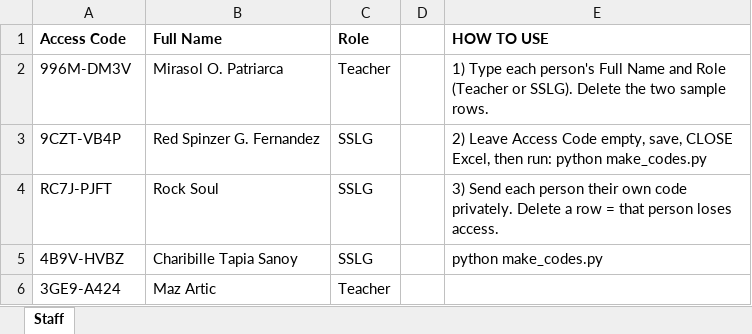
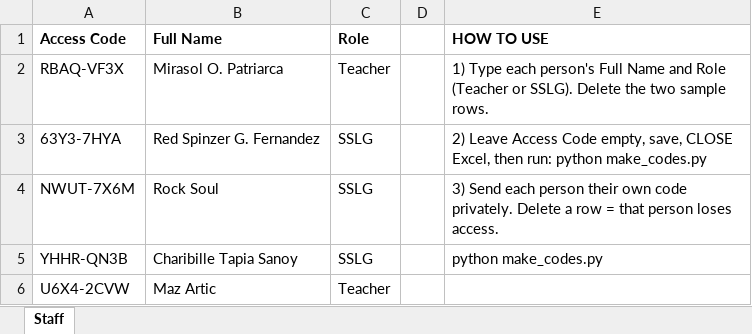
Before and after one commit to ecececkmj/ANSStudentPortal, an Excel workbook: tools/AUTHORIZED STAFF.xlsx, sheet Staff, drawn as a sheet; values as stored, in another font and other column widths than the file's, no borders; the diff names each change by its address in the sheet, - before the commit and + after, or states it on an @@ line.

```diff
--- a/tools/AUTHORIZED STAFF.xlsx (sheet Staff)
+++ b/tools/AUTHORIZED STAFF.xlsx (sheet Staff)
-A2 (Access Code): 996M-DM3V
+A2 (Access Code): RBAQ-VF3X
-A3 (Access Code): 9CZT-VB4P
+A3 (Access Code): 63Y3-7HYA
-A4 (Access Code): RC7J-PJFT
+A4 (Access Code): NWUT-7X6M
-A5 (Access Code): 4B9V-HVBZ
+A5 (Access Code): YHHR-QN3B
-A6 (Access Code): 3GE9-A424
+A6 (Access Code): U6X4-2CVW
```
Also changed, not shown: 1 other file.
